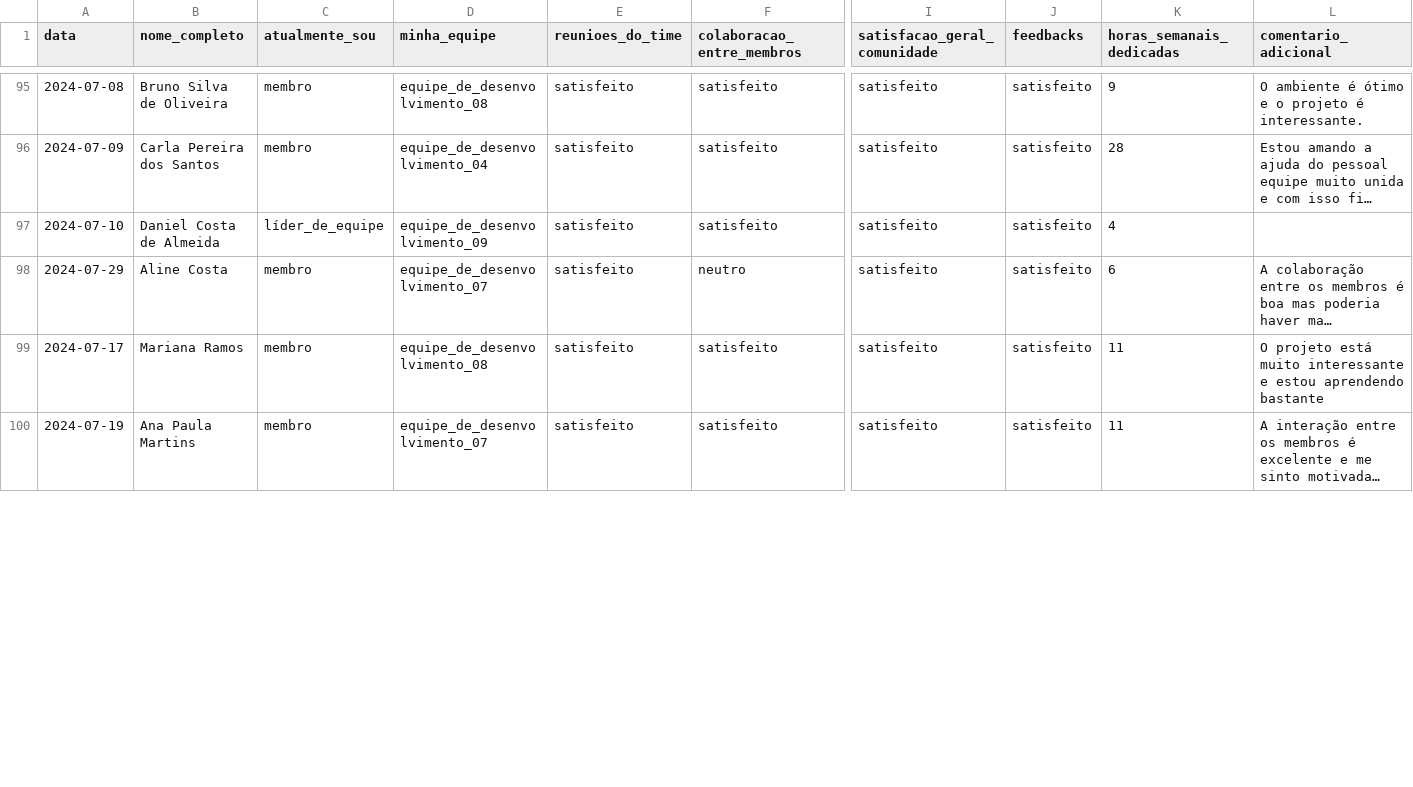
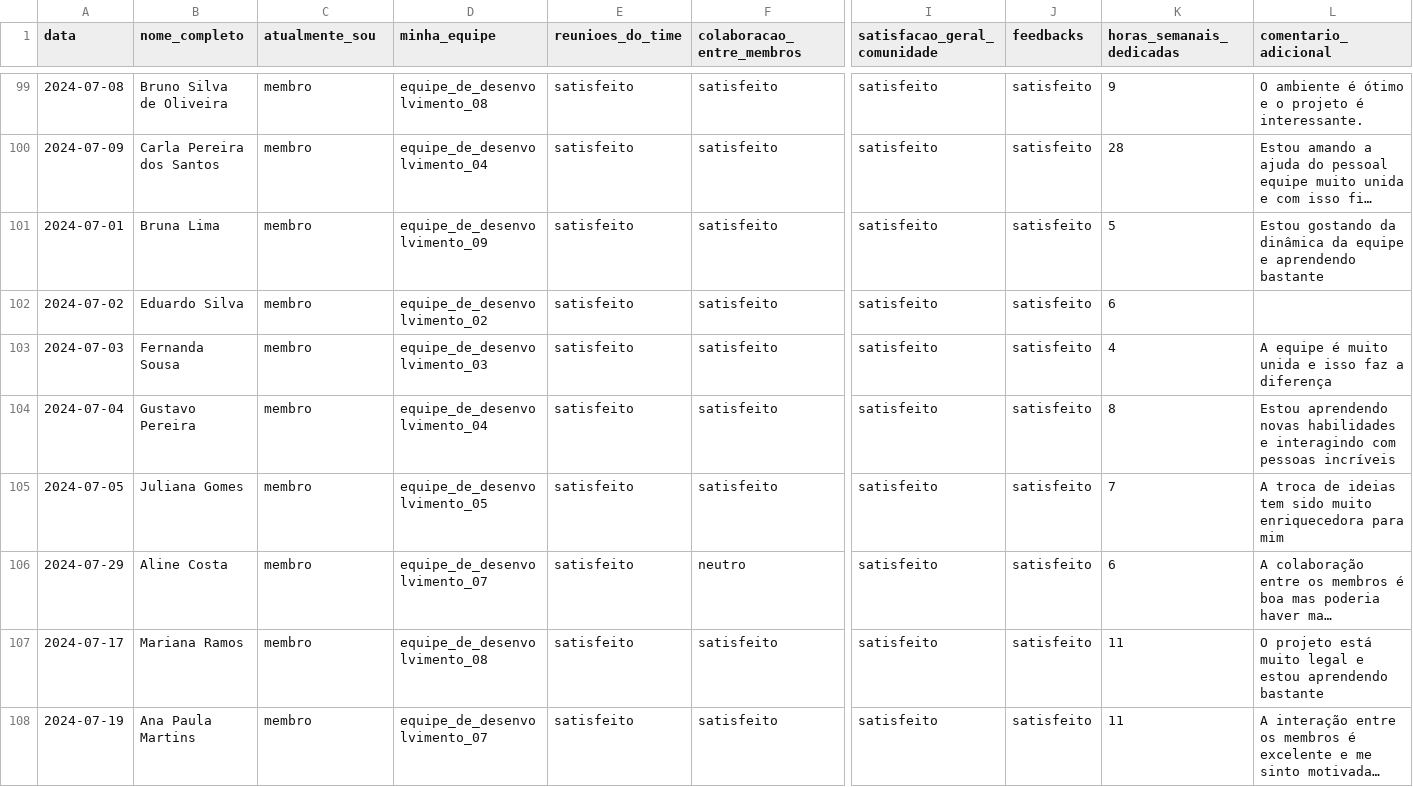
Before and after one commit to 68vinicius/TrilhaFinalDados, a CSV file: Data/feedback_julho2024.csv, drawn as a sheet; only a part is shown, gaps mark what is left out; long unchanged cells end in …; addresses are those after the commit; rows hold the shown columns only; the diff covers the shown part only; the diff names each change by its address in the sheet, - before the commit and + after, or states it on an @@ line.

Commit message:
atualizando dataset

```diff
--- a/Data/feedback_julho2024.csv
+++ b/Data/feedback_julho2024.csv
+row 101: 2024-07-01 | Bruna Lima | membro | equipe_de_desenvolvimento_09 | satisfeito | satisfeito | satisfeito | satisfeito | 5 | Estou gostando da dinâmica da equipe e aprendendo bastante
-A102 (data): 2024-07-10
+A102 (data): 2024-07-02
-B102 (nome_completo): Daniel Costa de Almeida
+B102 (nome_completo): Eduardo Silva
-C102 (atualmente_sou): líder_de_equipe
+C102 (atualmente_sou): membro
-D102 (minha_equipe): equipe_de_desenvolvimento_09
+D102 (minha_equipe): equipe_de_desenvolvimento_02
-K102 (horas_semanais_dedicadas): 4
+K102 (horas_semanais_dedicadas): 6
+row 103: 2024-07-03 | Fernanda Sousa | membro | equipe_de_desenvolvimento_03 | satisfeito | satisfeito | satisfeito | satisfeito | 4 | A equipe é muito unida e isso faz a diferença
+row 104: 2024-07-04 | Gustavo Pereira | membro | equipe_de_desenvolvimento_04 | satisfeito | satisfeito | satisfeito | satisfeito | 8 | Estou aprendendo novas habilidades e interagindo com pessoas incríveis
+row 105: 2024-07-05 | Juliana Gomes | membro | equipe_de_desenvolvimento_05 | satisfeito | satisfeito | satisfeito | satisfeito | 7 | A troca de ideias tem sido muito enriquecedora para mim
-L107 (comentario_adicional): …está muito interessante e estou…
+L107 (comentario_adicional): …está muito legal e estou…
```
Also changed, not shown: 8 added rows and 10 edited cells elsewhere in this file, Data/feedback_junho2024.csv.
